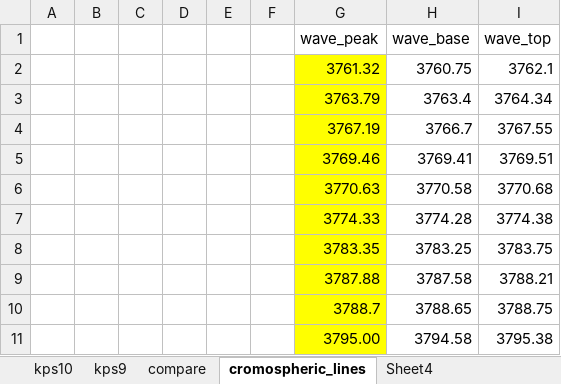
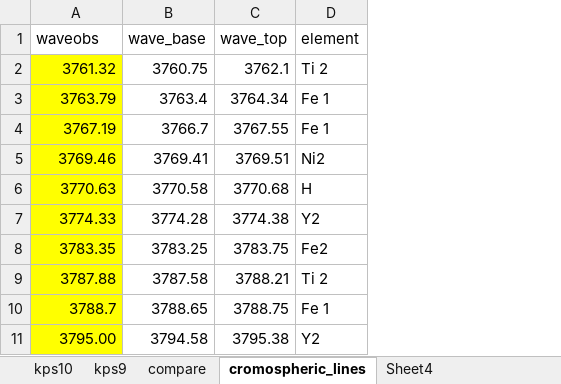
Before and after one commit to ntlucia/Tesis_Estrellas_binarias, an Excel workbook: Scripts/Growth_curve/lines.xlsx, sheet cromospheric_lines, drawn as a sheet; only a part is shown; values as stored, in another font and other column widths than the file's, no borders; removed rows and columns are numbered as before the commit, all else as after; the diff names each change by its address in the sheet, - before the commit and + after, or states it on an @@ line.

```diff
--- a/Scripts/Growth_curve/lines.xlsx (sheet cromospheric_lines)
+++ b/Scripts/Growth_curve/lines.xlsx (sheet cromospheric_lines)
-column A, empty
-column B, empty
-column C, empty
-column D, empty
-column E, empty
-column F, empty
+column D (element), rows 2-11: Ti 2 | Fe 1 | Fe 1 | Ni2 | H | Y2 | Fe2 | Ti 2 | Fe 1 | Y2
-A1: wave_peak
+A1: waveobs
```
Also changed, not shown: formulas that keep their value, 7 other files.
